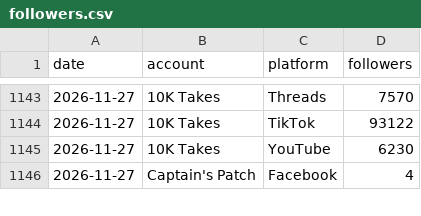
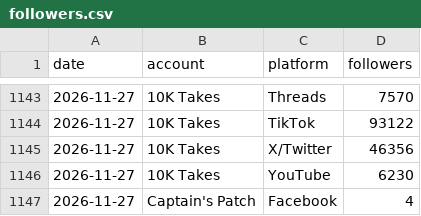
Before and after one commit to 10000takes/10k-hub, a CSV file: followers.csv, drawn as a sheet; only a part is shown, gaps mark what is left out; the diff names each change by its address in the sheet, - before the commit and + after, or states it on an @@ line.

```diff
--- a/followers.csv
+++ b/followers.csv
+row 1145: 2026-11-27 | 10K Takes | X/Twitter | 46356
```
